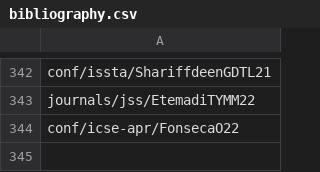
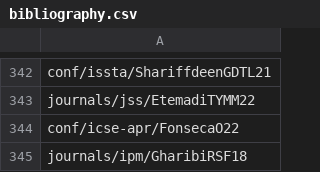
Before and after one commit to h4iku/program-repair.github.io, a CSV file: data/bibliography.csv, drawn as a sheet; only a part is shown, gaps mark what is left out.

Commit message:
Update bibliography.csv

```diff
--- a/data/bibliography.csv
+++ b/data/bibliography.csv
@@ -344 +344,2 @@ journals/jss/EtemadiTYMM22,
 conf/icse-apr/FonsecaO22,
+journals/ipm/GharibiRSF18,
```
